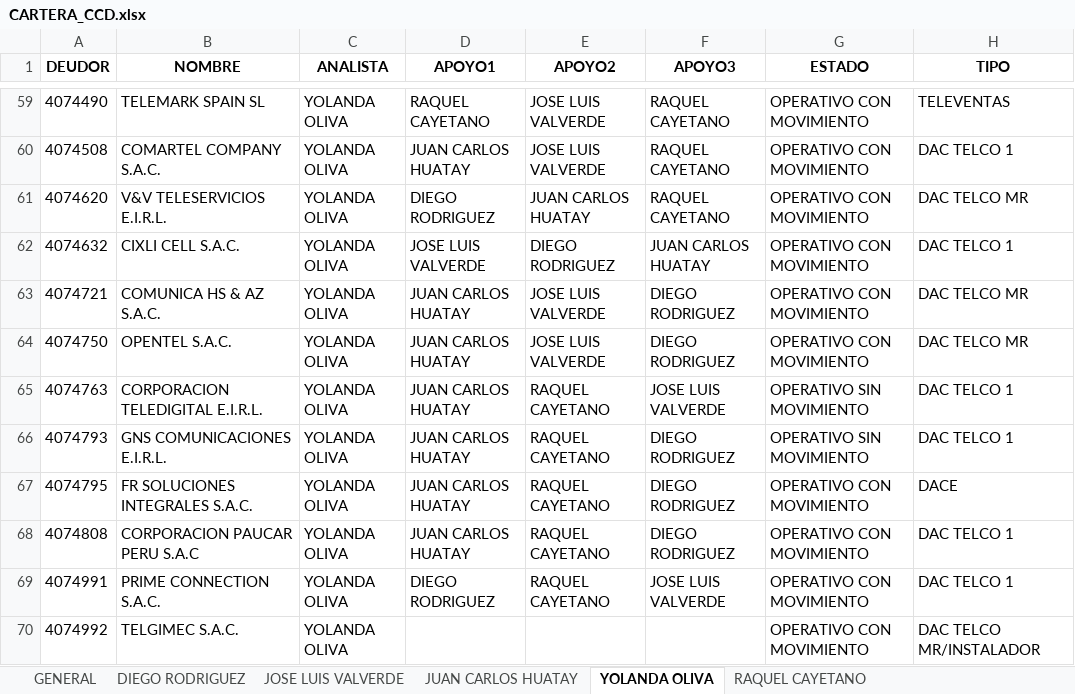
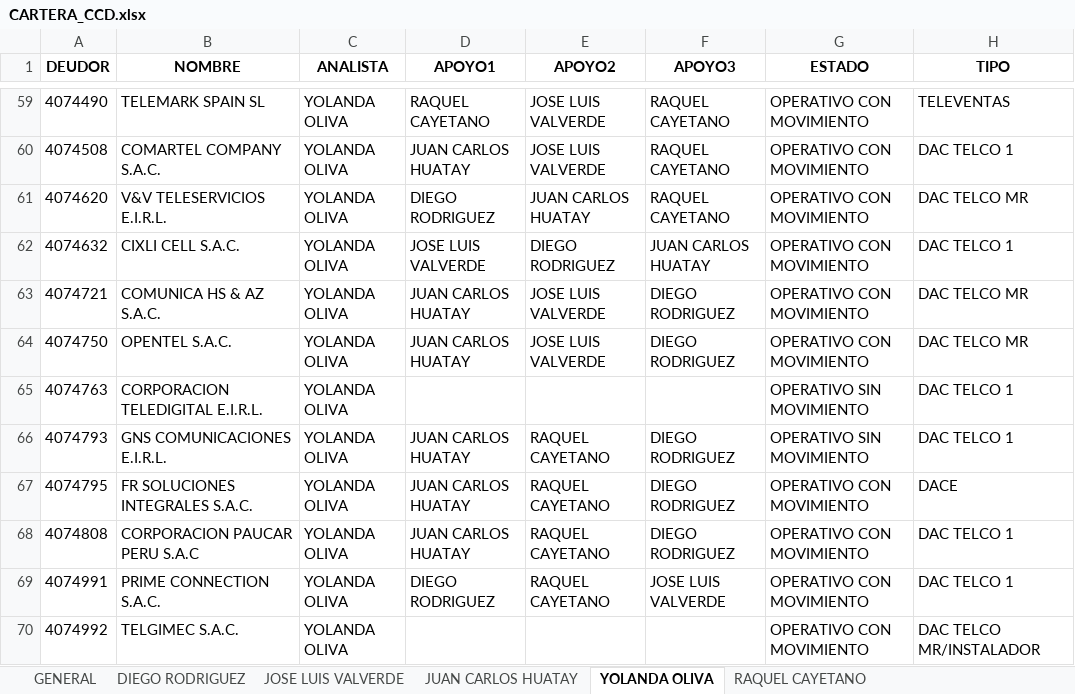
Before and after one commit to iriarteMirko/sms-vacaciones, an Excel workbook: docs/CARTERA_CCD.xlsx, sheet YOLANDA OLIVA, drawn as a sheet; only a part is shown, gaps mark what is left out; values as stored, in another font and other column widths than the file's, no borders; the diff names each change by its address in the sheet, - before the commit and + after, or states it on an @@ line.

```diff
--- a/docs/CARTERA_CCD.xlsx (sheet YOLANDA OLIVA)
+++ b/docs/CARTERA_CCD.xlsx (sheet YOLANDA OLIVA)
-D65 (APOYO1): JUAN CARLOS HUATAY
+D65 (APOYO1): (empty)
-E65 (APOYO2): RAQUEL CAYETANO
+E65 (APOYO2): (empty)
-F65 (APOYO3): JOSE LUIS VALVERDE
+F65 (APOYO3): (empty)
```
Also changed, not shown: sheet GENERAL, sheet RAQUEL CAYETANO, docs/REGLA.xlsx, docs/VACACIONES.xlsx, 2 other files.
